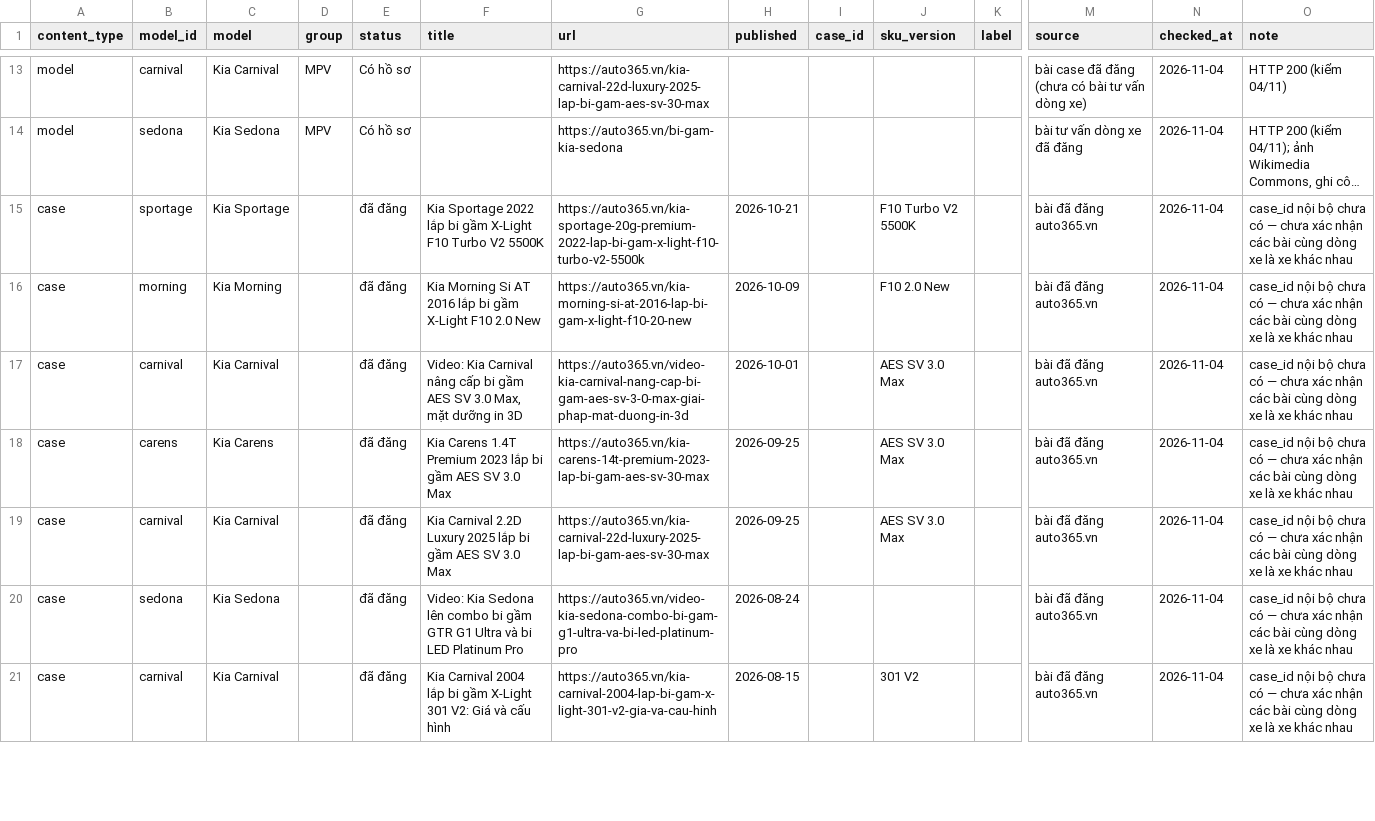
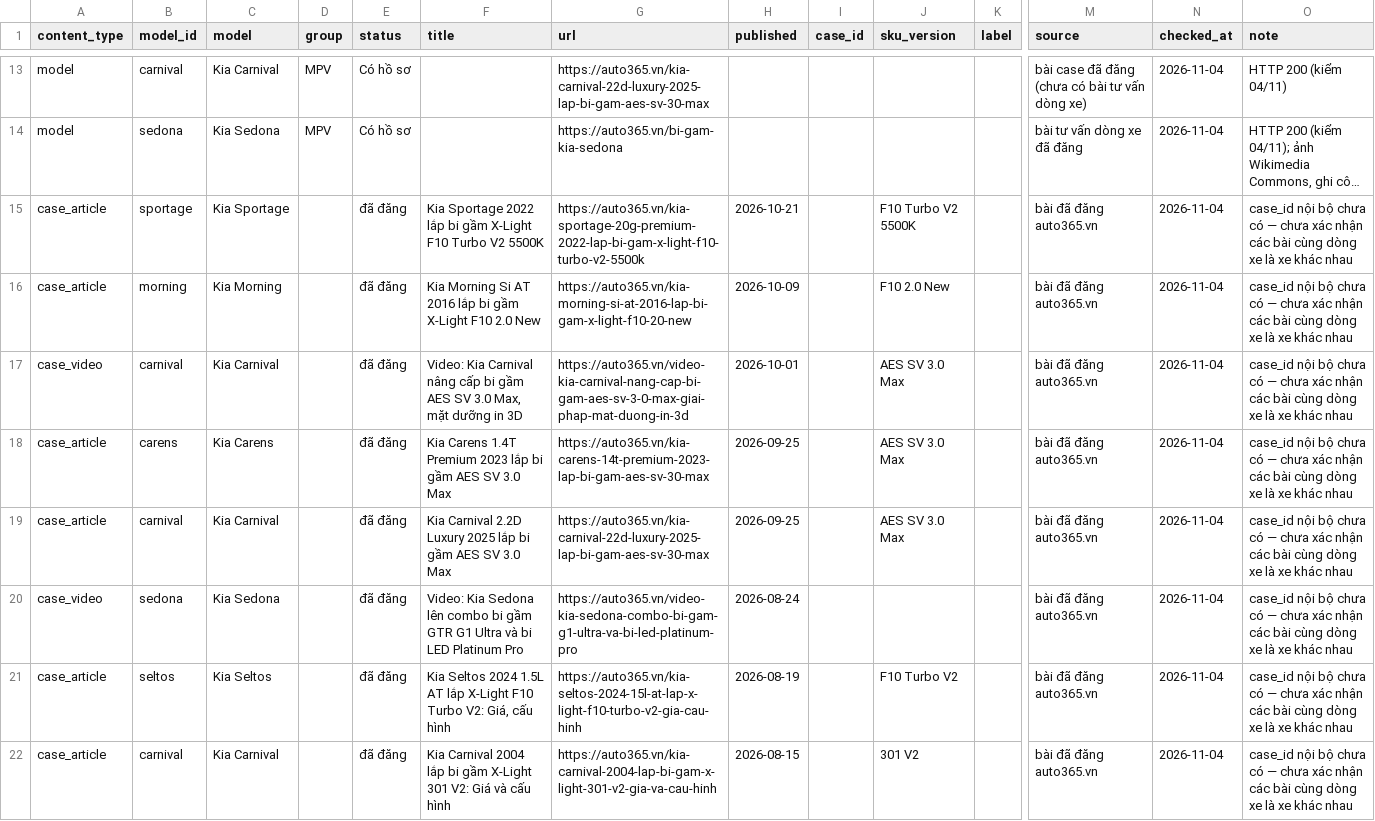
Before and after one commit to manhcuong365group/preview-365group, a CSV file: auto365/bi-gam/kia/ho-so/04_Master_Data_Bi_gam_Kia.csv, drawn as a sheet; only a part is shown, gaps mark what is left out; long unchanged cells end in …; addresses are those after the commit; rows hold the shown columns only; the diff covers the shown part only; the diff names each change by its address in the sheet, - before the commit and + after, or states it on an @@ line.

```diff
--- a/auto365/bi-gam/kia/ho-so/04_Master_Data_Bi_gam_Kia.csv
+++ b/auto365/bi-gam/kia/ho-so/04_Master_Data_Bi_gam_Kia.csv
-A15:A16 (content_type): case
+A15:A16 (content_type): case_article
-A17 (content_type): case
+A17 (content_type): case_video
-A18:A19 (content_type): case
+A18:A19 (content_type): case_article
-A20 (content_type): case
+A20 (content_type): case_video
+row 21: case_article | seltos | Kia Seltos |  | đã đăng | Kia Seltos 2024 1.5L AT lắp X-Light F10 Turbo V2: Giá, cấu hình | https://auto365.vn/kia-seltos-2024-15l-at-lap-x-light-f10-turbo-v2-gia-cau-hinh | 2026-08-19 |  | F10 Turbo V2 |  | bài đã đăng auto365.vn | 2026-11-04 | case_id nội bộ chưa có — chưa xác nhận các bài cùng dòng xe là xe khác nhau
-A22 (content_type): case
+A22 (content_type): case_article
```
Also changed, not shown: 7 edited cells elsewhere in this file, docs/bi-gam-kia/04_Master_Data_Bi_gam_Kia.csv, 18 other files.
